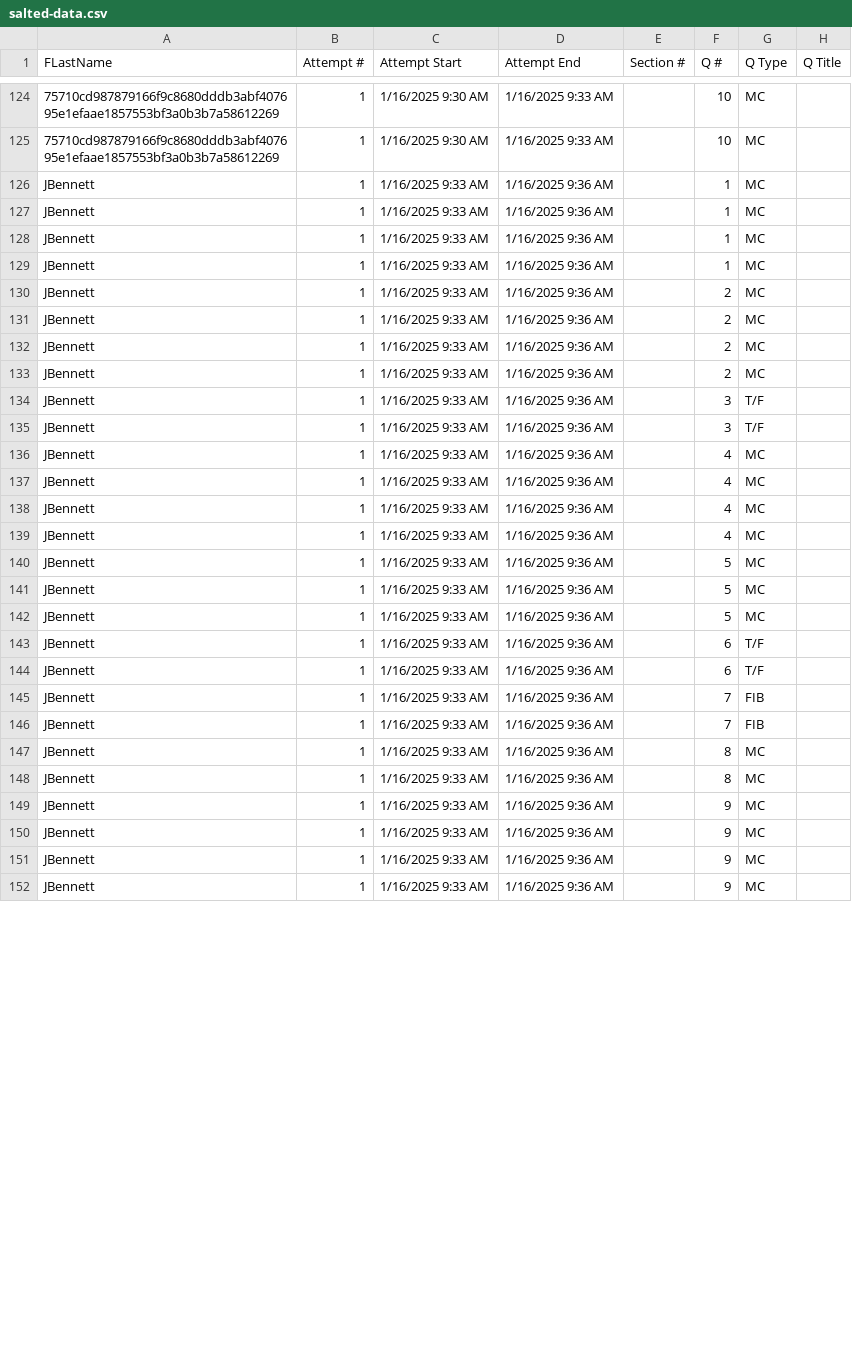
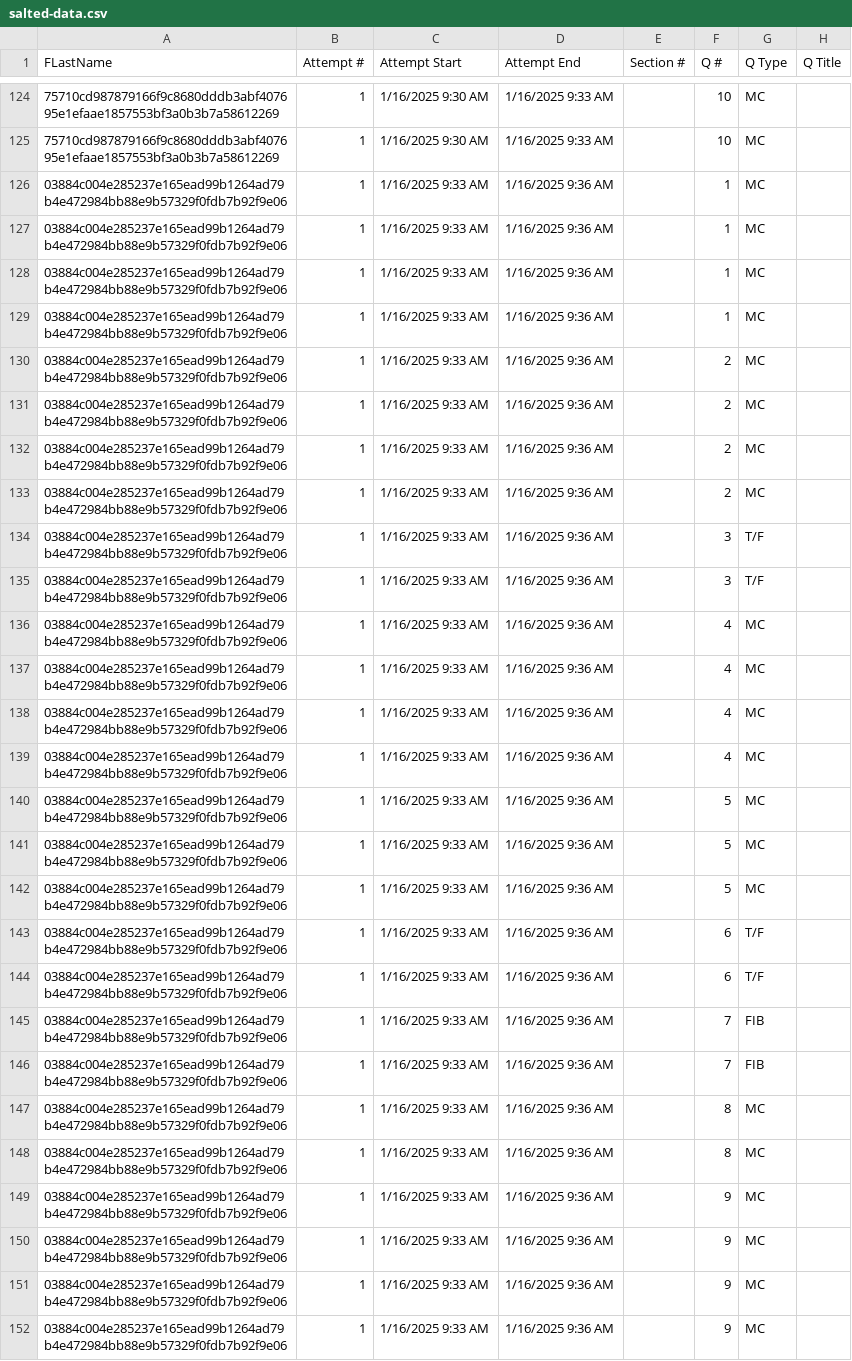
Before and after one commit to WSU-mkijowski/lab-1-hashing-Mr-Aaron-Ward, a CSV file: salted-data.csv, drawn as a sheet; only a part is shown, gaps mark what is left out; the diff covers the shown part only; the diff names each change by its address in the sheet, - before the commit and + after, or states it on an @@ line.

Commit message:
salted hash for JBennett

```diff
--- a/salted-data.csv
+++ b/salted-data.csv
-A126:A152 (FLastName): JBennett
+A126:A152 (FLastName): 03884c004e285237e165ead99b1264ad79b4e472984bb88e9b57329f0fdb7b92f9e06
```
Also changed, not shown: 4 edited cells elsewhere in this file.
